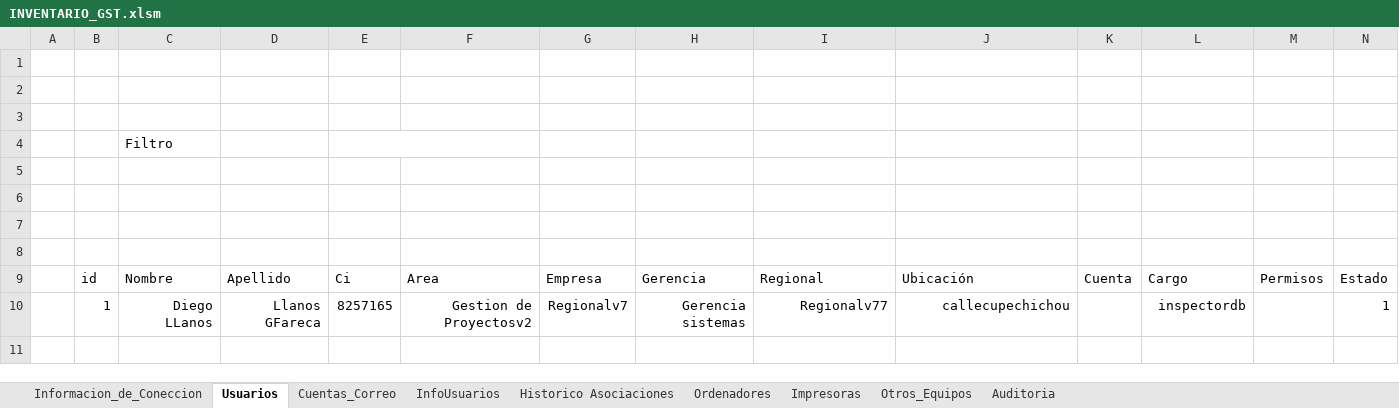
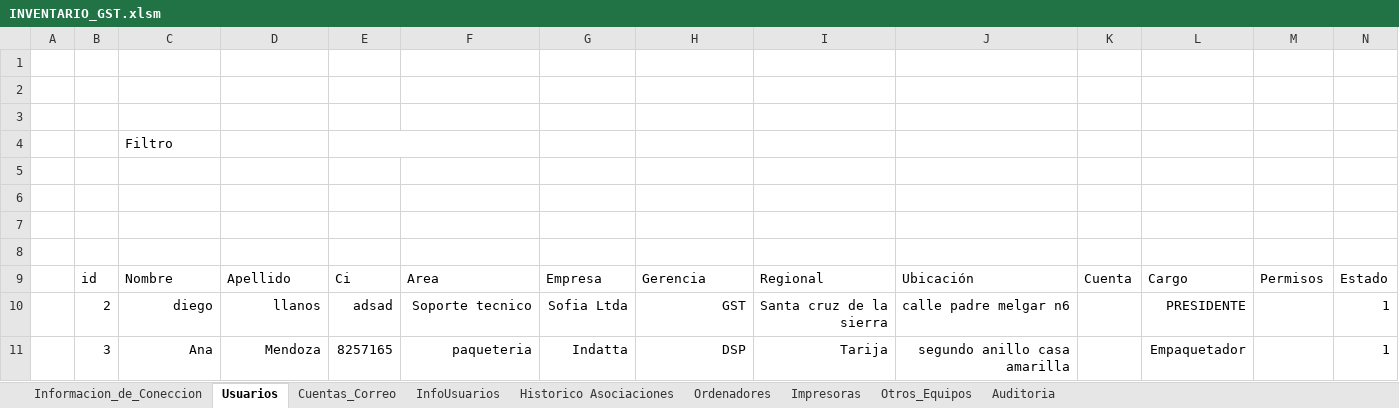
Before and after one commit to llanos1205/Sofia_Inv, an Excel workbook: INVENTARIO_GST.xlsm, sheet Usuarios, drawn as a sheet; values as stored, in another font and other column widths than the file's, no borders; charts and pictures and table styles not drawn; removed rows and columns are numbered as before the commit, all else as after; the diff names each change by its address in the sheet, - before the commit and + after, or states it on an @@ line.

```diff
--- a/INVENTARIO_GST.xlsm (sheet Usuarios)
+++ b/INVENTARIO_GST.xlsm (sheet Usuarios)
-row 10:  | 1 | Diego LLanos | Llanos GFareca | 8257165 | Gestion de Proyectosv2 | Regionalv7 | Gerencia sistemas | Regionalv77 | callecupechichou |  | inspectordb |  | 1
+row 10:  | 2 | diego | llanos | adsad | Soporte tecnico | Sofia Ltda | GST | Santa cruz de la sierra | calle padre melgar n6 |  | PRESIDENTE |  | 1
+row 11:  | 3 | Ana | Mendoza | 8257165 | paqueteria | Indatta | DSP | Tarija | segundo anillo casa amarilla |  | Empaquetador |  | 1
```
Also changed, not shown: sheet Cuentas_Correo, sheet InfoUsuarios, sheet Otros_Equipos, sheet Historico Asociaciones, charts or pictures, 5 other files.
